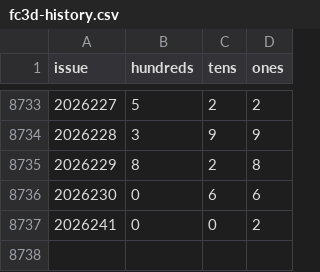
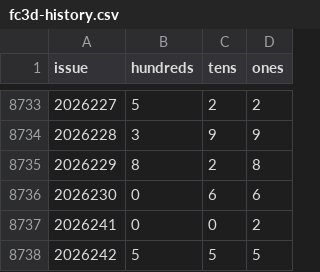
Before and after one commit to 212616130-creator/fc3d-tongsha, a CSV file: fc3d-history.csv, drawn as a sheet; only a part is shown, gaps mark what is left out; the diff names each change by its address in the sheet, - before the commit and + after, or states it on an @@ line.

```diff
--- a/fc3d-history.csv
+++ b/fc3d-history.csv
+row 8738: 2026242 | 5 | 5 | 5
```
Also changed, not shown: 1 other file.
